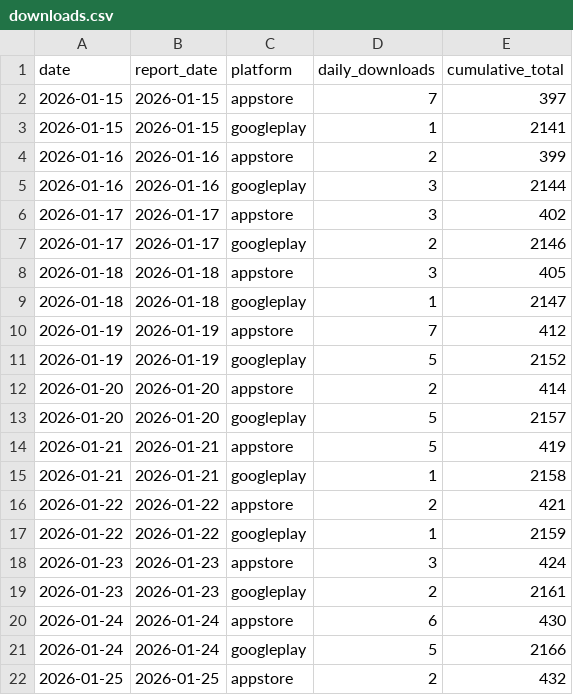
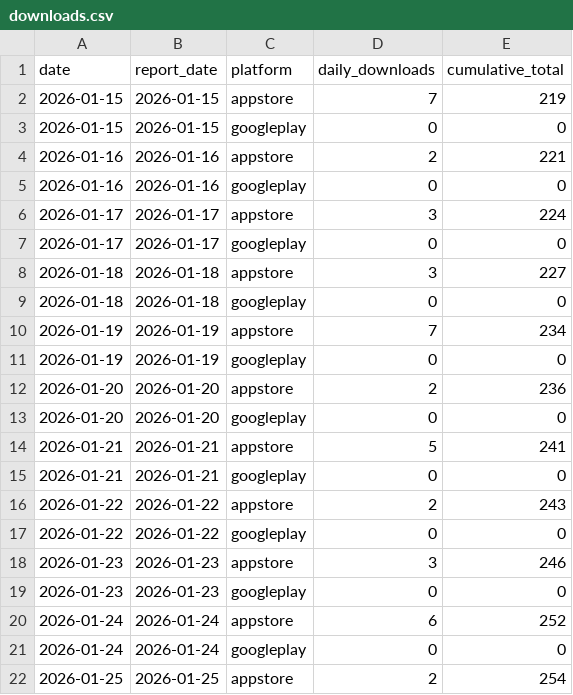
Before and after one commit to sheenana-dev/bticket-download-report, a CSV file: data/downloads.csv, drawn as a sheet; only a part is shown; the diff covers the shown part only.

```diff
--- a/data/downloads.csv
+++ b/data/downloads.csv
@@ -1,22 +1,22 @@
 date,report_date,platform,daily_downloads,cumulative_total
-2026-01-15,2026-01-15,appstore,7,397
-2026-01-15,2026-01-15,googleplay,1,2141
-2026-01-16,2026-01-16,appstore,2,399
-2026-01-16,2026-01-16,googleplay,3,2144
-2026-01-17,2026-01-17,appstore,3,402
-2026-01-17,2026-01-17,googleplay,2,2146
-2026-01-18,2026-01-18,appstore,3,405
-2026-01-18,2026-01-18,googleplay,1,2147
-2026-01-19,2026-01-19,appstore,7,412
-2026-01-19,2026-01-19,googleplay,5,2152
-2026-01-20,2026-01-20,appstore,2,414
-2026-01-20,2026-01-20,googleplay,5,2157
-2026-01-21,2026-01-21,appstore,5,419
-2026-01-21,2026-01-21,googleplay,1,2158
-2026-01-22,2026-01-22,appstore,2,421
-2026-01-22,2026-01-22,googleplay,1,2159
-2026-01-23,2026-01-23,appstore,3,424
-2026-01-23,2026-01-23,googleplay,2,2161
-2026-01-24,2026-01-24,appstore,6,430
-2026-01-24,2026-01-24,googleplay,5,2166
-2026-01-25,2026-01-25,appstore,2,432
+2026-01-15,2026-01-15,appstore,7,219
+2026-01-15,2026-01-15,googleplay,0,0
+2026-01-16,2026-01-16,appstore,2,221
+2026-01-16,2026-01-16,googleplay,0,0
+2026-01-17,2026-01-17,appstore,3,224
+2026-01-17,2026-01-17,googleplay,0,0
+2026-01-18,2026-01-18,appstore,3,227
+2026-01-18,2026-01-18,googleplay,0,0
+2026-01-19,2026-01-19,appstore,7,234
+2026-01-19,2026-01-19,googleplay,0,0
+2026-01-20,2026-01-20,appstore,2,236
+2026-01-20,2026-01-20,googleplay,0,0
+2026-01-21,2026-01-21,appstore,5,241
+2026-01-21,2026-01-21,googleplay,0,0
+2026-01-22,2026-01-22,appstore,2,243
+2026-01-22,2026-01-22,googleplay,0,0
+2026-01-23,2026-01-23,appstore,3,246
+2026-01-23,2026-01-23,googleplay,0,0
+2026-01-24,2026-01-24,appstore,6,252
+2026-01-24,2026-01-24,googleplay,0,0
+2026-01-25,2026-01-25,appstore,2,254
```
Also changed, not shown: 2 added rows and 57 edited cells elsewhere in this file, 4 other files.
